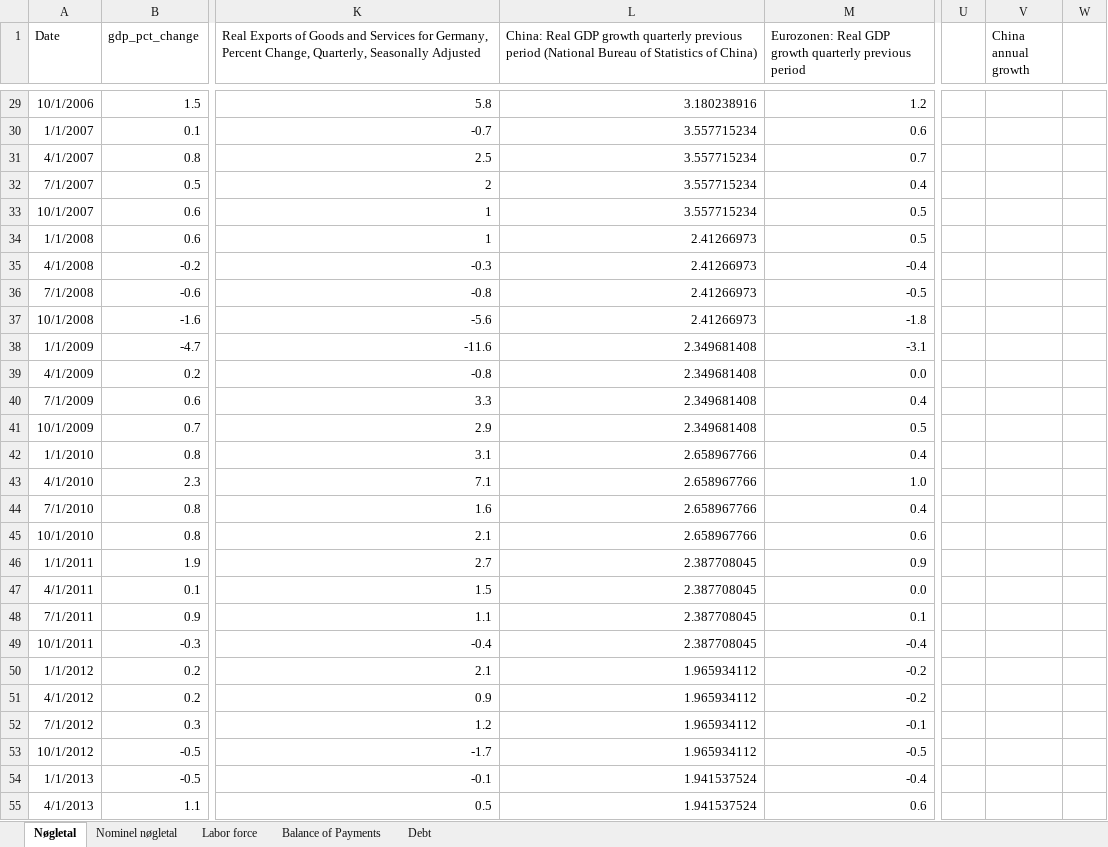
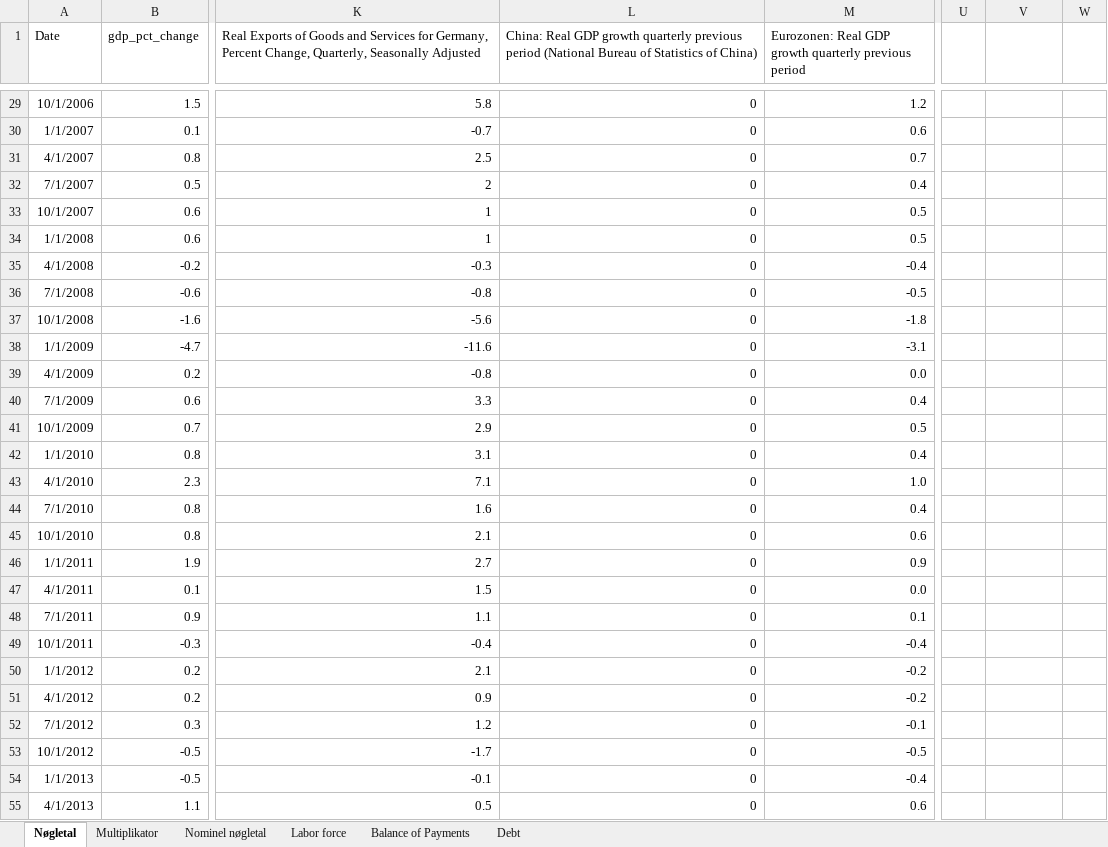
Before and after one commit to SimonHedegaard/projekteksamen, an Excel workbook: Makroøkonomisk projekt.xlsx, sheet Nøgletal, drawn as a sheet; only a part is shown, gaps mark what is left out; values as stored, in another font and other column widths than the file's, no borders; the diff covers the shown part only; the diff names each change by its address in the sheet, - before the commit and + after, or states it on an @@ line.

```diff
--- a/Makroøkonomisk projekt.xlsx (sheet Nøgletal)
+++ b/Makroøkonomisk projekt.xlsx (sheet Nøgletal)
+sheet tab: Multiplikator
-V1: China annual growth
+V1: (empty)
-L29: 3.180238916
+L29: 0
-L30:L33: 3.557715234
+L30:L33: 0
-L34:L37: 2.41266973
+L34:L37: 0
-L38:L41: 2.349681408
+L38:L41: 0
-L42:L45: 2.658967766
+L42:L45: 0
-L46:L49: 2.387708045
+L46:L49: 0
-L50:L53: 1.965934112
+L50:L53: 0
-L54:L55: 1.941537524
+L54:L55: 0
```
Also changed, not shown: 88 edited cells elsewhere in this sheet, 2 other files.
